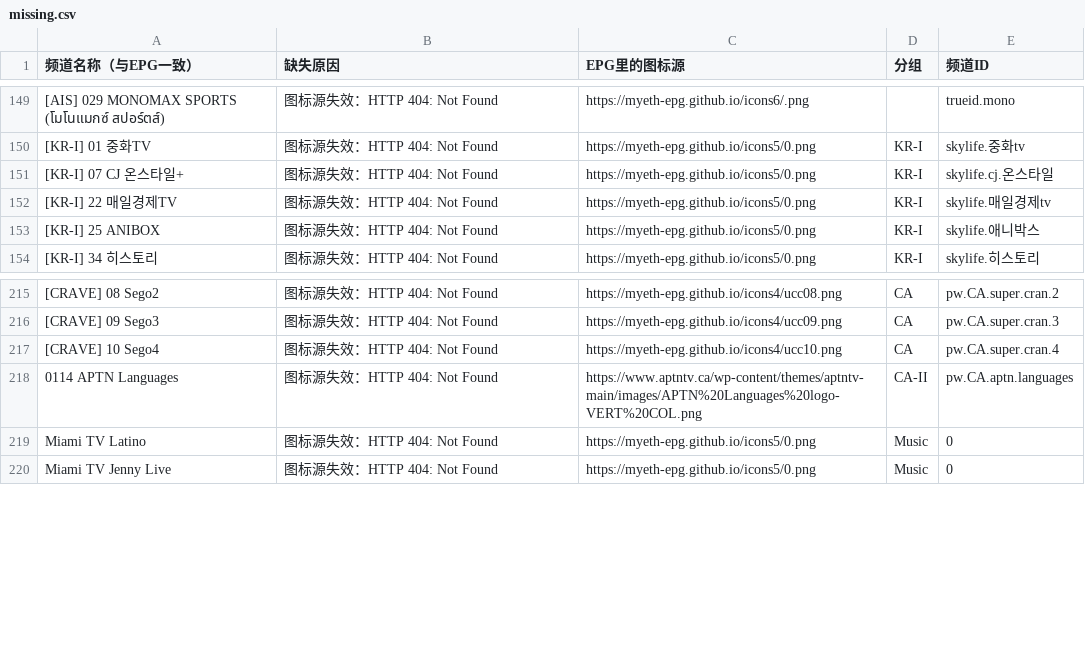
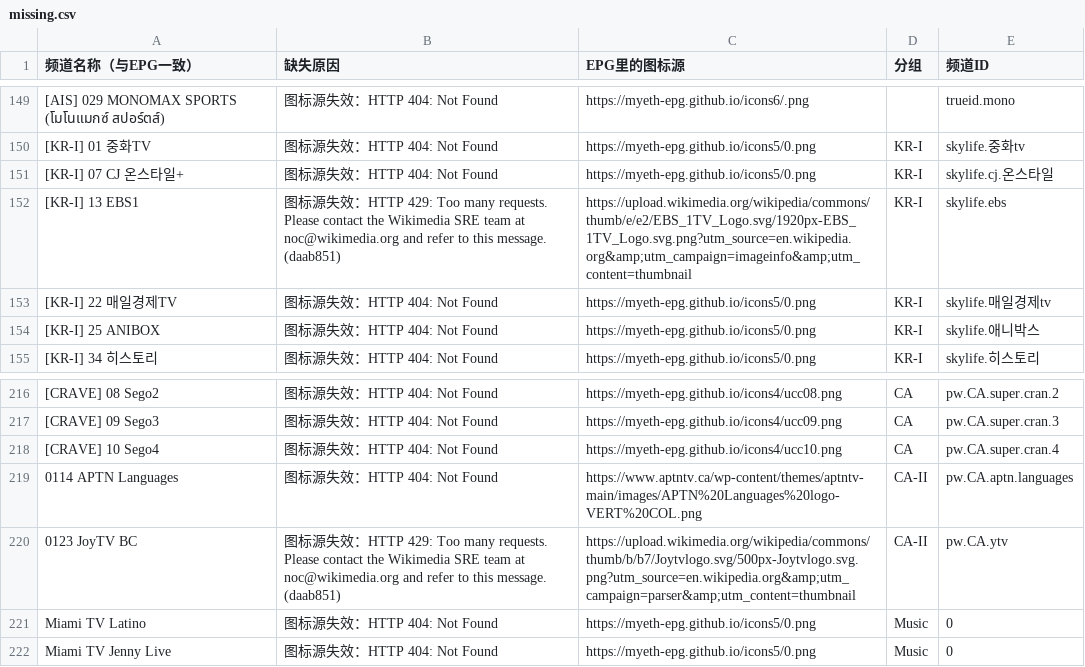
Before and after one commit to Ivan8794/epg-logos, a CSV file: missing.csv, drawn as a sheet; only a part is shown, gaps mark what is left out.

```diff
--- a/missing.csv
+++ b/missing.csv
@@ -151,2 +151,3 @@
 [KR-I] 07 CJ 온스타일+,图标源失效：HTTP 404: Not Found,https://myeth-epg.github.io/icons5/0.png,KR-I,skylife.cj.온스타일
+[KR-I] 13 EBS1,图标源失效：HTTP 429: Too many requests. Please contact the Wikimedia SRE team at noc@wikimedia.org and refer to this message. (daab851),https://upload.wikimedia.org/wikipedia/commons/thumb/e/e2/EBS_1TV_Logo.svg/1920px-EBS_1TV_Logo.svg.png?utm_source=en.wikipedia.org&amp;utm_campaign=imageinfo&amp;utm_content=thumbnail,KR-I,skylife.ebs
 [KR-I] 22 매일경제TV,图标源失效：HTTP 404: Not Found,https://myeth-epg.github.io/icons5/0.png,KR-I,skylife.매일경제tv
@@ -218,2 +219,3 @@
 0114 APTN Languages,图标源失效：HTTP 404: Not Found,https://www.aptntv.ca/wp-content/themes/aptntv-main/images/APTN%20Languages%20logo-VERT%20COL.png,CA-II,pw.CA.aptn.languages
+0123 JoyTV BC,图标源失效：HTTP 429: Too many requests. Please contact the Wikimedia SRE team at noc@wikimedia.org and refer to this message. (daab851),https://upload.wikimedia.org/wikipedia/commons/thumb/b/b7/Joytvlogo.svg/500px-Joytvlogo.svg.png?utm_source=en.wikipedia.org&amp;utm_campaign=parser&amp;utm_content=thumbnail,CA-II,pw.CA.ytv
 Miami TV Latino,图标源失效：HTTP 404: Not Found,https://myeth-epg.github.io/icons5/0.png,Music,0
```
Also changed, not shown: links.csv, 4 other files.
